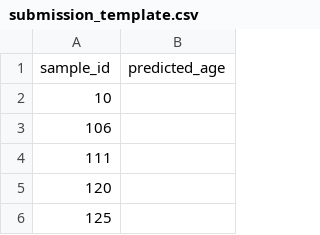
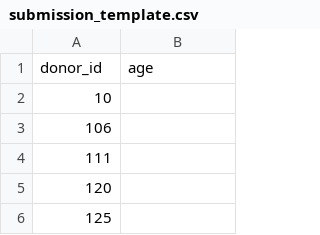
Before and after one commit to ad2n15/aging-challenge-2026, a CSV file: submission/submission_template.csv, drawn as a sheet; only a part is shown; removed rows and columns are numbered as before the commit, all else as after; the diff names each change by its address in the sheet, - before the commit and + after, or states it on an @@ line.

```diff
--- a/submission/submission_template.csv
+++ b/submission/submission_template.csv
-row 1: sample_id | predicted_age
+row 1: donor_id | age
```
Also changed, not shown: 3 other files.
